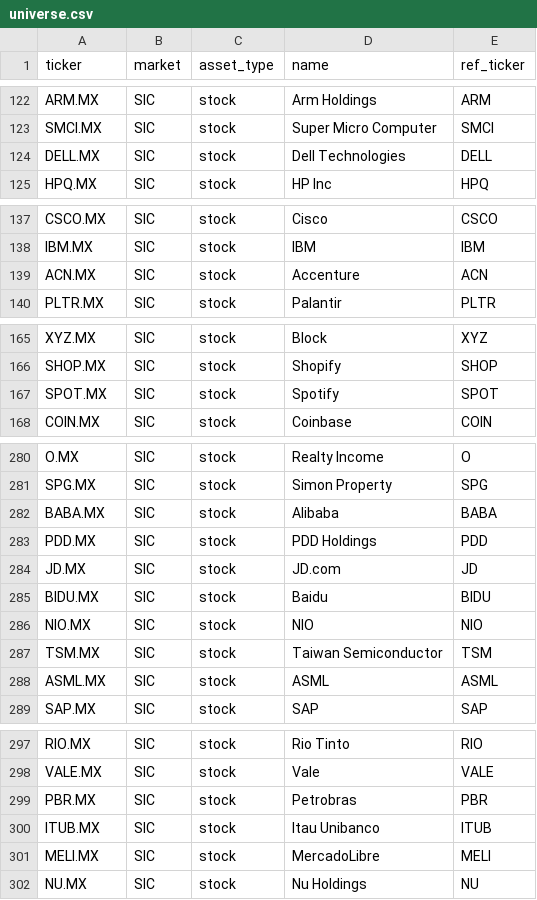
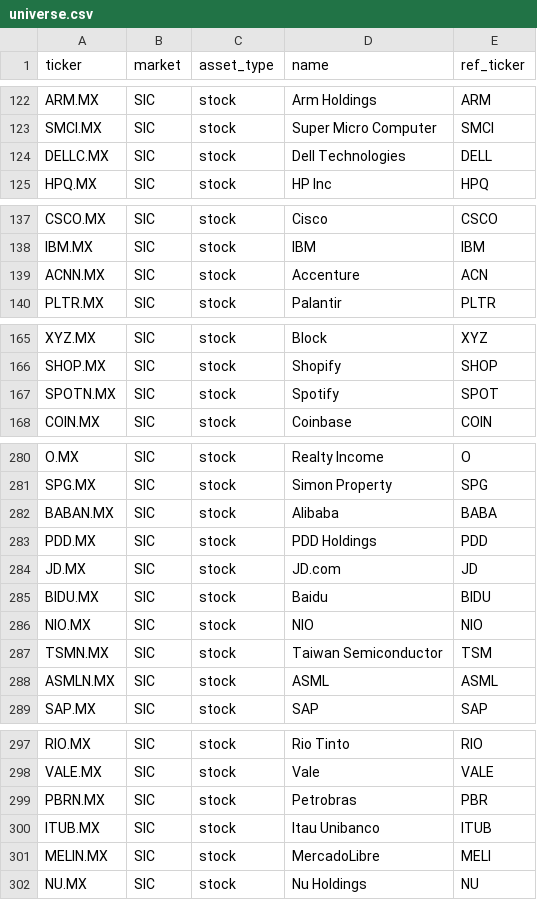
Before and after one commit to filomenaantonellacocacola-hue/ECONOMICS, a CSV file: config/universe.csv, drawn as a sheet; only a part is shown, gaps mark what is left out; the diff covers the shown part only.

```diff
--- a/config/universe.csv
+++ b/config/universe.csv
@@ -123,3 +123,3 @@ ARM.MX,SIC,stock,Arm Holdings,ARM
 SMCI.MX,SIC,stock,Super Micro Computer,SMCI
-DELL.MX,SIC,stock,Dell Technologies,DELL
+DELLC.MX,SIC,stock,Dell Technologies,DELL
 HPQ.MX,SIC,stock,HP Inc,HPQ
@@ -138,3 +138,3 @@ CSCO.MX,SIC,stock,Cisco,CSCO
 IBM.MX,SIC,stock,IBM,IBM
-ACN.MX,SIC,stock,Accenture,ACN
+ACNN.MX,SIC,stock,Accenture,ACN
 PLTR.MX,SIC,stock,Palantir,PLTR
@@ -166,3 +166,3 @@ XYZ.MX,SIC,stock,Block,XYZ
 SHOP.MX,SIC,stock,Shopify,SHOP
-SPOT.MX,SIC,stock,Spotify,SPOT
+SPOTN.MX,SIC,stock,Spotify,SPOT
 COIN.MX,SIC,stock,Coinbase,COIN
@@ -281,3 +281,3 @@ O.MX,SIC,stock,Realty Income,O
 SPG.MX,SIC,stock,Simon Property,SPG
-BABA.MX,SIC,stock,Alibaba,BABA
+BABAN.MX,SIC,stock,Alibaba,BABA
 PDD.MX,SIC,stock,PDD Holdings,PDD
@@ -286,4 +286,4 @@ BIDU.MX,SIC,stock,Baidu,BIDU
 NIO.MX,SIC,stock,NIO,NIO
-TSM.MX,SIC,stock,Taiwan Semiconductor,TSM
-ASML.MX,SIC,stock,ASML,ASML
+TSMN.MX,SIC,stock,Taiwan Semiconductor,TSM
+ASMLN.MX,SIC,stock,ASML,ASML
 SAP.MX,SIC,stock,SAP,SAP
@@ -298,5 +298,5 @@ RIO.MX,SIC,stock,Rio Tinto,RIO
 VALE.MX,SIC,stock,Vale,VALE
-PBR.MX,SIC,stock,Petrobras,PBR
+PBRN.MX,SIC,stock,Petrobras,PBR
 ITUB.MX,SIC,stock,Itau Unibanco,ITUB
-MELI.MX,SIC,stock,MercadoLibre,MELI
+MELIN.MX,SIC,stock,MercadoLibre,MELI
 NU.MX,SIC,stock,Nu Holdings,NU
```
Also changed, not shown: 2 edited cells elsewhere in this file, 5 other files.
